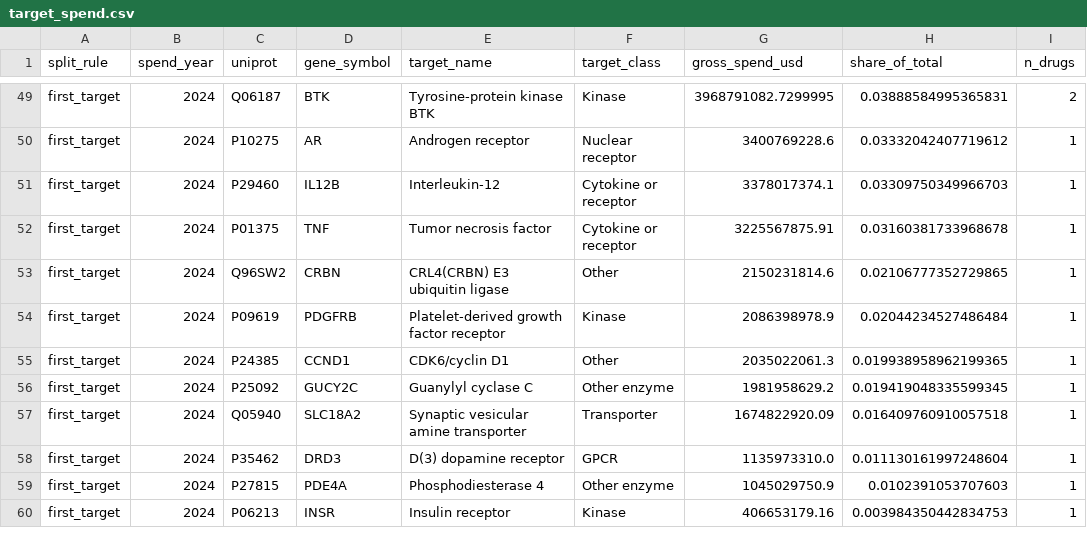
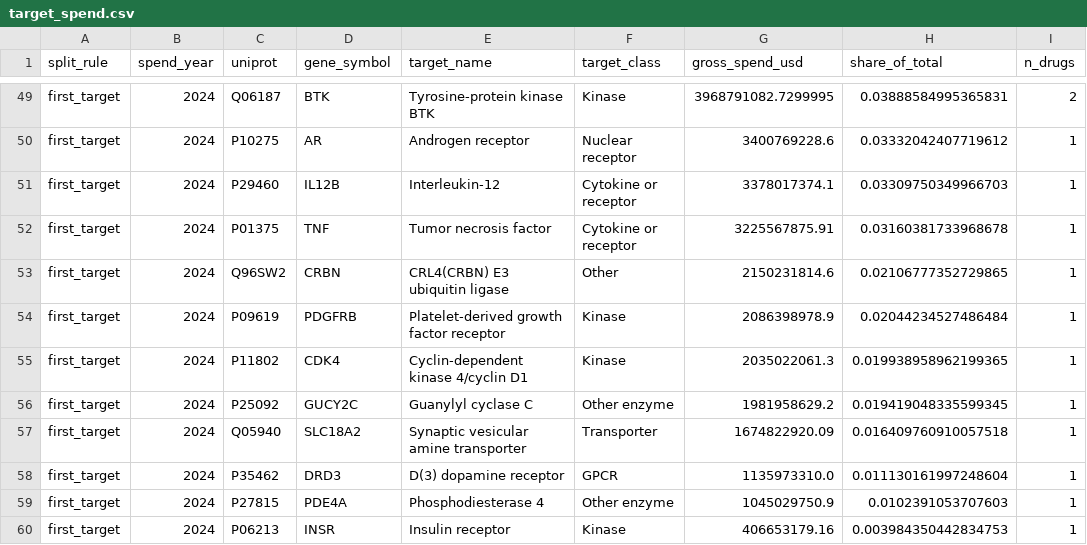
Before and after one commit to BrynX5/genomics-project, a CSV file: data/processed/target_spend.csv, drawn as a sheet; only a part is shown, gaps mark what is left out; the diff names each change by its address in the sheet, - before the commit and + after, or states it on an @@ line.

```diff
--- a/data/processed/target_spend.csv
+++ b/data/processed/target_spend.csv
-C55 (uniprot): P24385
+C55 (uniprot): P11802
-D55 (gene_symbol): CCND1
+D55 (gene_symbol): CDK4
-E55 (target_name): CDK6/cyclin D1
+E55 (target_name): Cyclin-dependent kinase 4/cyclin D1
-F55 (target_class): Other
+F55 (target_class): Kinase
```
Also changed, not shown: data/interim/drug_target.csv, data/processed/class_summary.csv, 7 other files.
